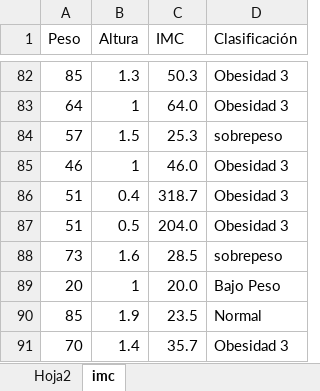
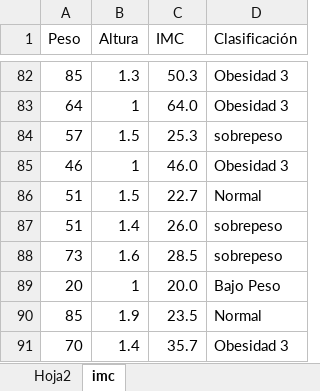
Before and after one commit to adiacla/bigdata, an Excel workbook: imc.xlsx, sheet imc, drawn as a sheet; only a part is shown, gaps mark what is left out; values as stored, in another font and other column widths than the file's, no borders; charts and pictures not drawn; removed rows and columns are numbered as before the commit, all else as after; the diff names each change by its address in the sheet, - before the commit and + after, or states it on an @@ line.

Commit message:
Add files via upload

```diff
--- a/imc.xlsx (sheet imc)
+++ b/imc.xlsx (sheet imc)
-row 86: 51 | 0.4 | 318.7 | Obesidad 3
-row 87: 51 | 0.5 | 204.0 | Obesidad 3
+row 86: 51 | 1.5 | 22.7 | Normal
+row 87: 51 | 1.4 | 26.0 | sobrepeso
```
